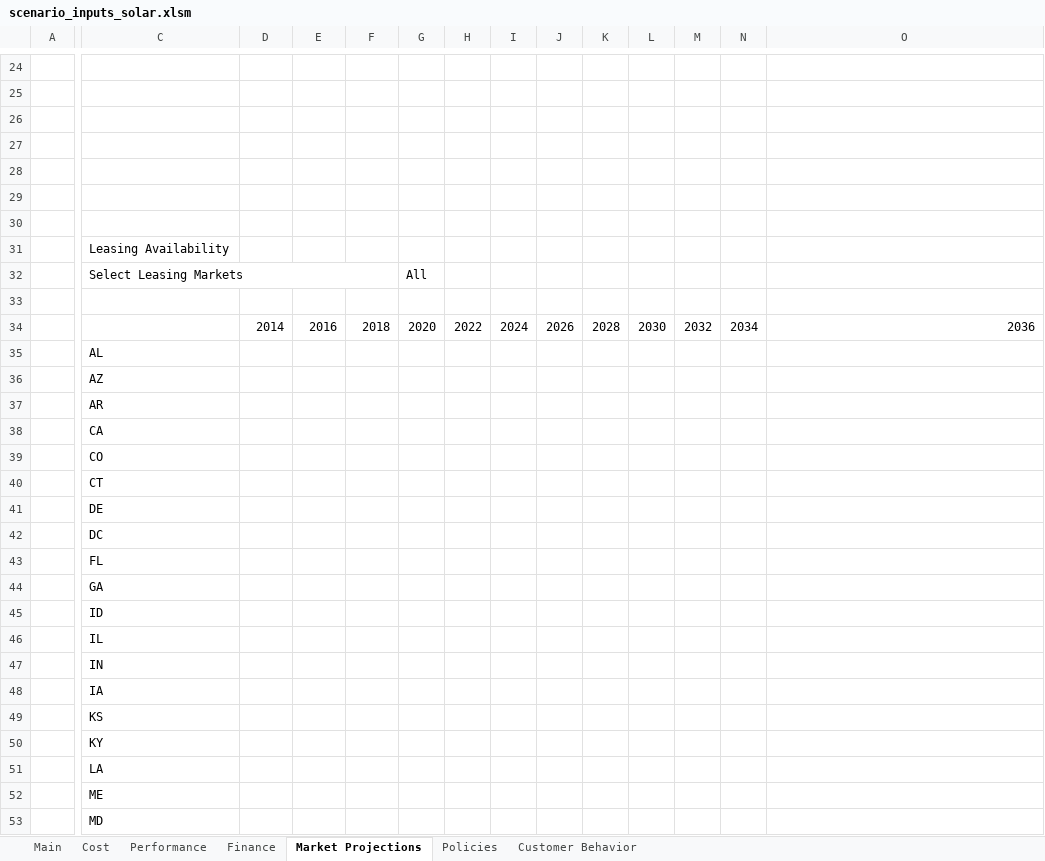
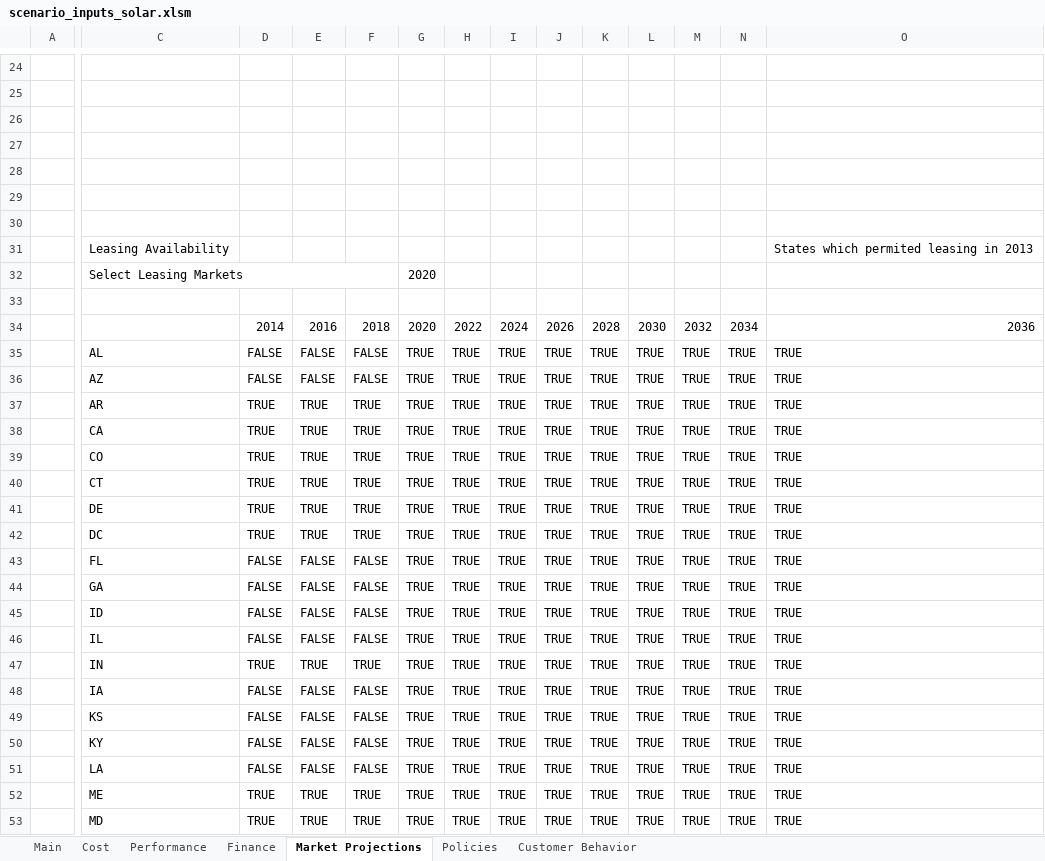
Before and after one commit to jmarinpi/dgen_globetrotter, an Excel workbook: excel/scenario_inputs_solar.xlsm, sheet Market Projections, drawn as a sheet; only a part is shown, gaps mark what is left out; values as stored, in another font and other column widths than the file's, no cell formats; charts and pictures not drawn; the diff covers the shown part only; the diff names each change by its address in the sheet, - before the commit and + after, or states it on an @@ line.

```diff
--- a/excel/scenario_inputs_solar.xlsm (sheet Market Projections)
+++ b/excel/scenario_inputs_solar.xlsm (sheet Market Projections)
-O31: (empty)
+O31: States which permited leasing in 2013
-G32: All
+G32: 2020
-D35:D36: (empty)
+D35:D36: FALSE
-E35:E36: (empty)
+E35:E36: FALSE
-F35:F36: (empty)
+F35:F36: FALSE
-G35:G53: (empty)
+G35:G53: TRUE
-H35:H53: (empty)
+H35:H53: TRUE
-I35:I53: (empty)
+I35:I53: TRUE
-J35:J53: (empty)
+J35:J53: TRUE
-K35:K53: (empty)
+K35:K53: TRUE
-L35:L53: (empty)
+L35:L53: TRUE
-M35:M53: (empty)
+M35:M53: TRUE
-N35:N53: (empty)
+N35:N53: TRUE
-O35:O53: (empty)
+O35:O53: TRUE
-D37:D42: (empty)
+D37:D42: TRUE
-E37:E42: (empty)
+E37:E42: TRUE
-F37:F42: (empty)
+F37:F42: TRUE
-D43:D46: (empty)
+D43:D46: FALSE
-E43:E46: (empty)
+E43:E46: FALSE
-F43:F46: (empty)
+F43:F46: FALSE
-D47: (empty)
+D47: TRUE
-E47: (empty)
+E47: TRUE
-F47: (empty)
+F47: TRUE
-D48:D51: (empty)
+D48:D51: FALSE
-E48:E51: (empty)
+E48:E51: FALSE
-F48:F51: (empty)
+F48:F51: FALSE
-D52:D53: (empty)
+D52:D53: TRUE
-E52:E53: (empty)
+E52:E53: TRUE
-F52:F53: (empty)
+F52:F53: TRUE
```
Also changed, not shown: 703 edited cells elsewhere in this sheet, sheet Main, cell formats, charts or pictures, excel/scenario_inputs_wind.xlsm.
